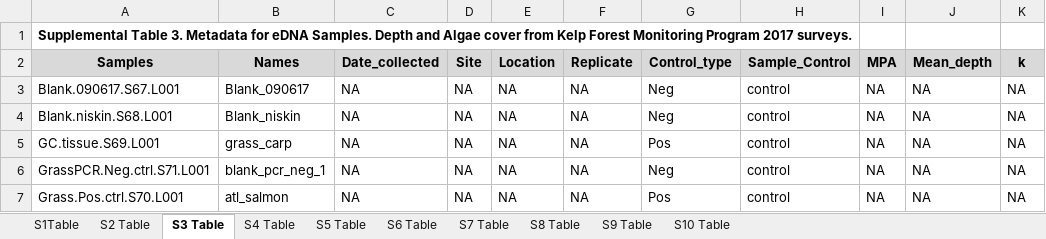
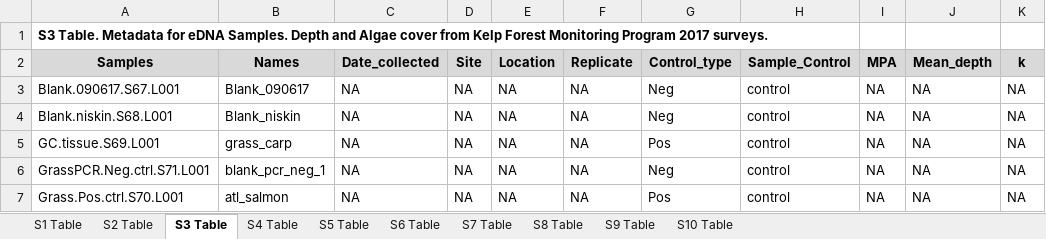
Before and after one commit to zjgold/Scorpion-SMR-eDNA-Metabarcoding, an Excel workbook: analysis/scorpion/S3 Tables.xlsx, sheet S3 Table, drawn as a sheet; only a part is shown; values as stored, in another font and other column widths than the file's, no borders; the diff names each change by its address in the sheet, - before the commit and + after, or states it on an @@ line.

```diff
--- a/analysis/scorpion/S3 Tables.xlsx (sheet S3 Table)
+++ b/analysis/scorpion/S3 Tables.xlsx (sheet S3 Table)
-sheet tab: S1Table
+sheet tab: S1 Table
-A1 (Samples): Supplemental Table 3. Metadata for…
+A1 (Samples): S3 Table. Metadata for…
```
Also changed, not shown: sheet S8 Table, sheet S6 Table, sheet S9 Table, sheet S5 Table, sheet S4 Table, sheet S7 Table, 3 more sheets, 22 other files.
